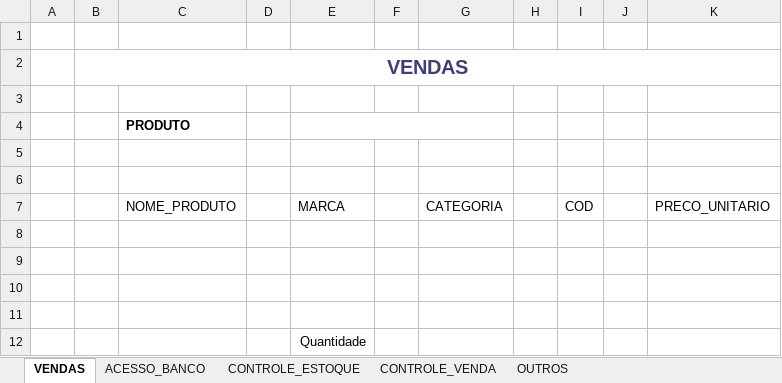
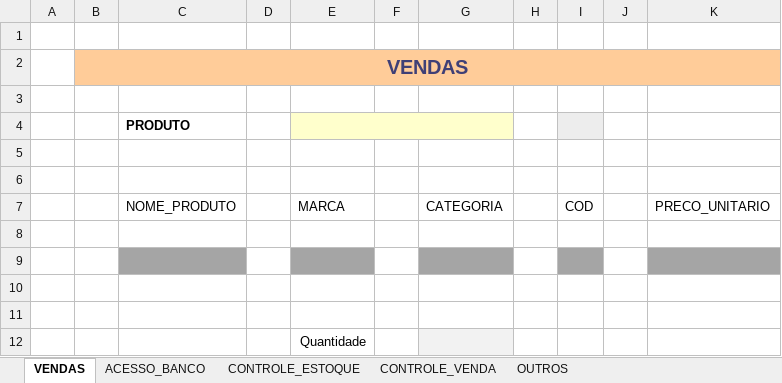
Before and after one commit to AlexsandroMO/VBA_CLASS, an Excel workbook: Aula 1/CONTROLE_VENDA_Aula1.xlsm, sheet VENDAS, drawn as a sheet; values as stored, in another font and other column widths than the file's, no borders; charts and pictures not drawn; the diff names each change by its address in the sheet, - before the commit and + after, or states it on an @@ line.

Commit message:
update

```diff
--- a/Aula 1/CONTROLE_VENDA_Aula1.xlsm (sheet VENDAS)
+++ b/Aula 1/CONTROLE_VENDA_Aula1.xlsm (sheet VENDAS)
-B2:K2 fill: none
+B2:K2 fill: #FFCC99
-E4:G4 fill: none
+E4:G4 fill: #FFFFCC
-I4 fill: none
+I4 fill: #EDEDED
-C9 fill: none
+C9 fill: #A5A5A5
-E9 fill: none
+E9 fill: #A5A5A5
-G9 fill: none
+G9 fill: #A5A5A5
-I9 fill: none
+I9 fill: #A5A5A5
-K9 fill: none
+K9 fill: #A5A5A5
-G12 fill: none
+G12 fill: #F2F2F2
```
Also changed, not shown: sheet ACESSO_BANCO, charts or pictures.
